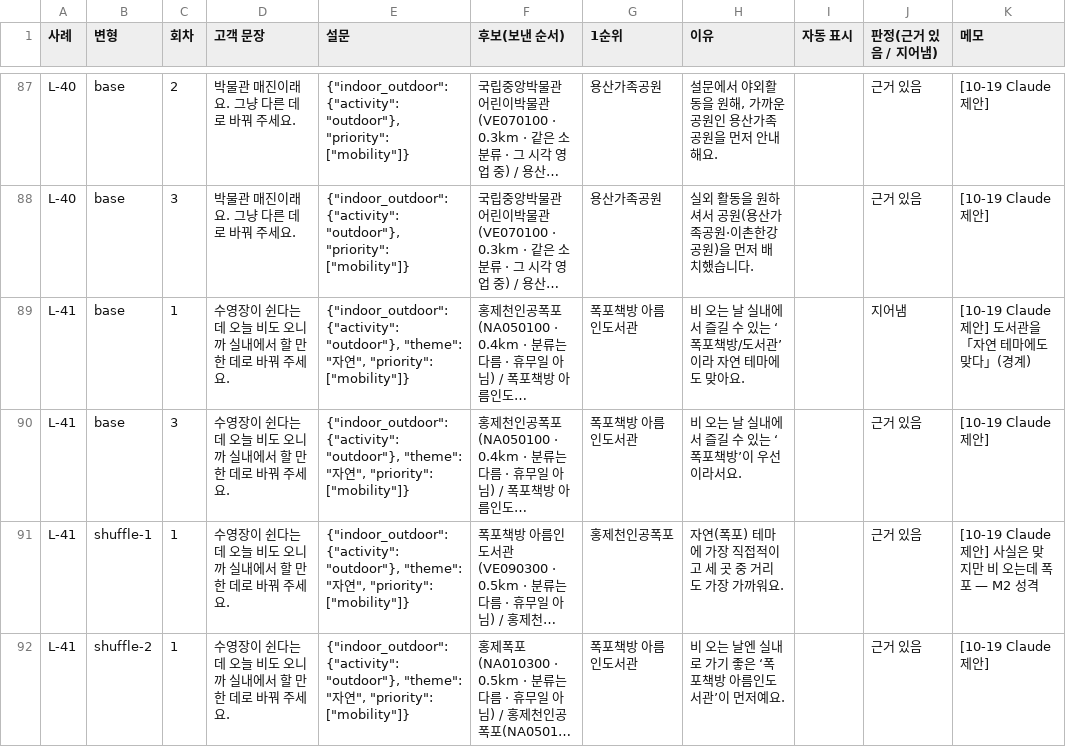
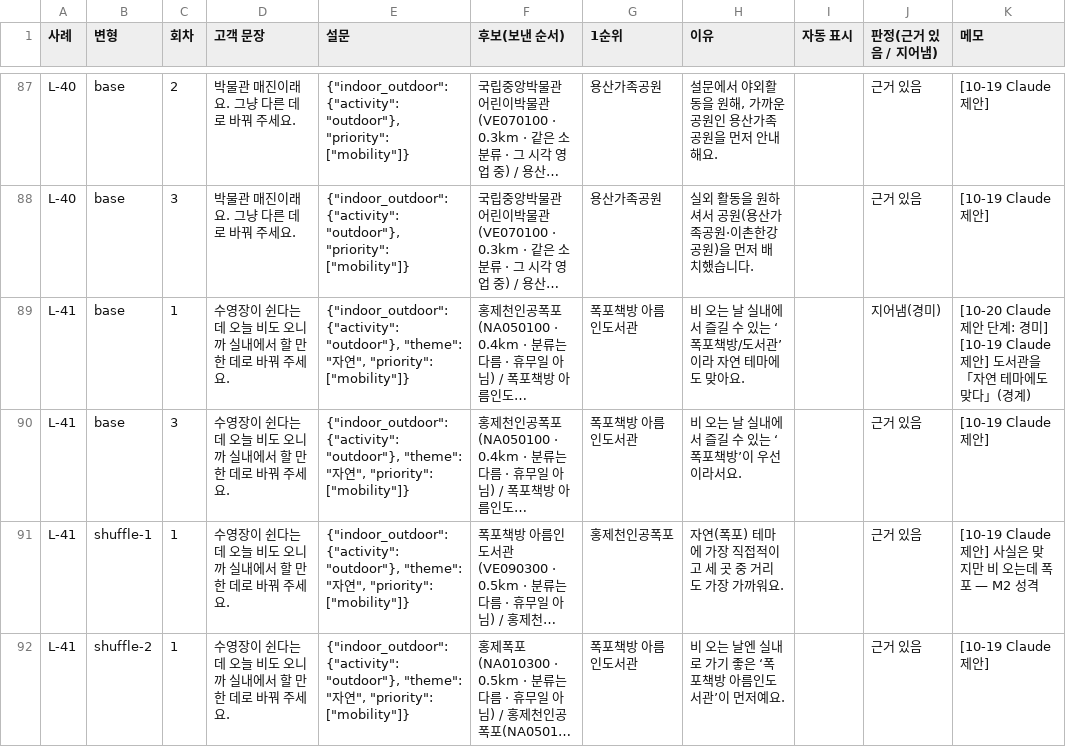
Before and after one commit to SKNETWORKS-FAMILY-AICAMP/SKN32-FINAL-6TEAM, a CSV file: final_project_cs/eval/reports/alternative_pick/20261019T075053Z/reasons_review_all.csv, drawn as a sheet; only a part is shown, gaps mark what is left out; long unchanged cells end in …; the diff covers the shown part only; the diff names each change by its address in the sheet, - before the commit and + after, or states it on an @@ line.

```diff
--- a/final_project_cs/eval/reports/alternative_pick/20261019T075053Z/reasons_review_all.csv
+++ b/final_project_cs/eval/reports/alternative_pick/20261019T075053Z/reasons_review_all.csv
-J89 (판정(근거 있음 / 지어냄)): 지어냄
+J89 (판정(근거 있음 / 지어냄)): 지어냄(경미)
-K89 (메모): [10-19 Claude 제안…
+K89 (메모): [10-20 Claude 제안 단계: 경미] [10-19 Claude 제안…
```
Also changed, not shown: 50 edited cells elsewhere in this file, 54 other files.
